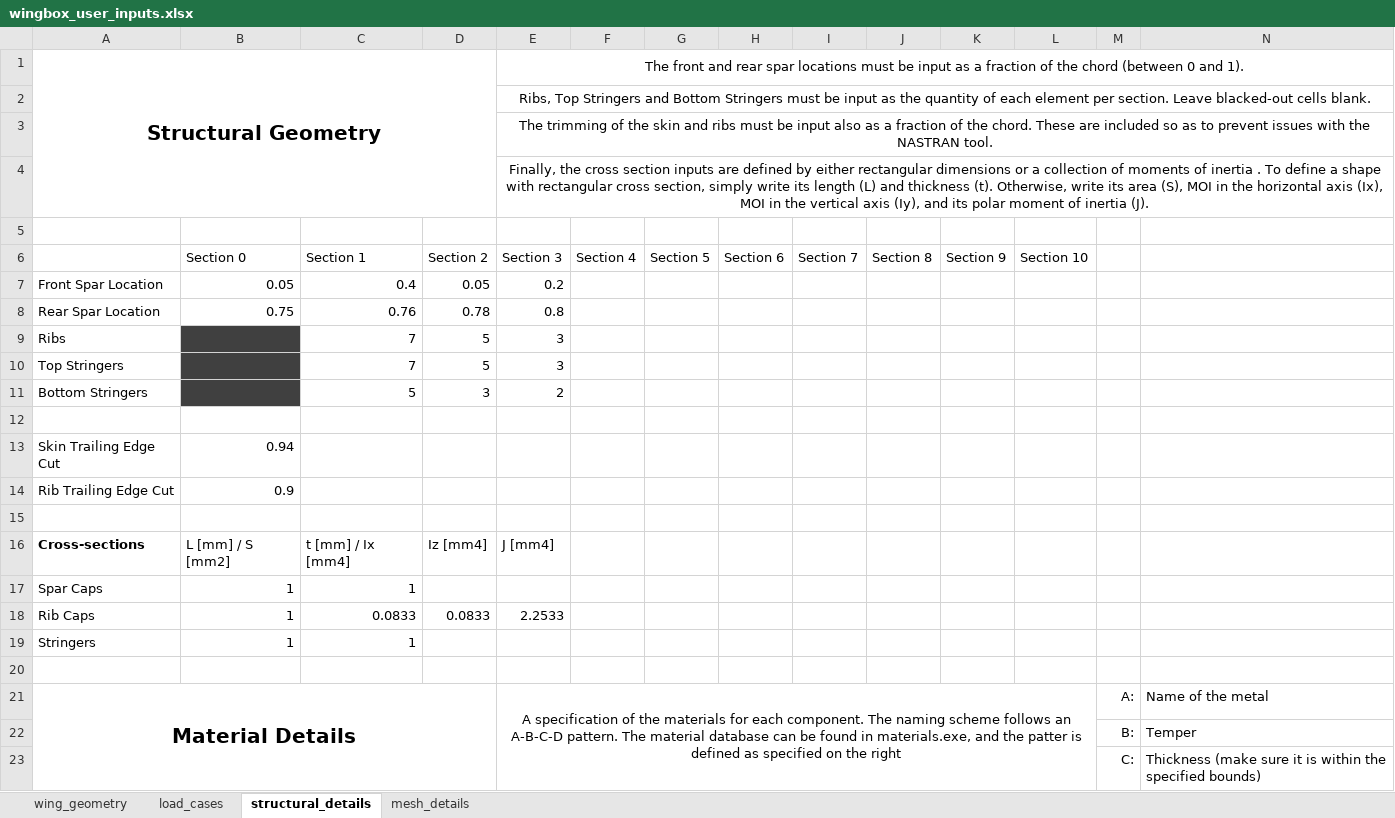
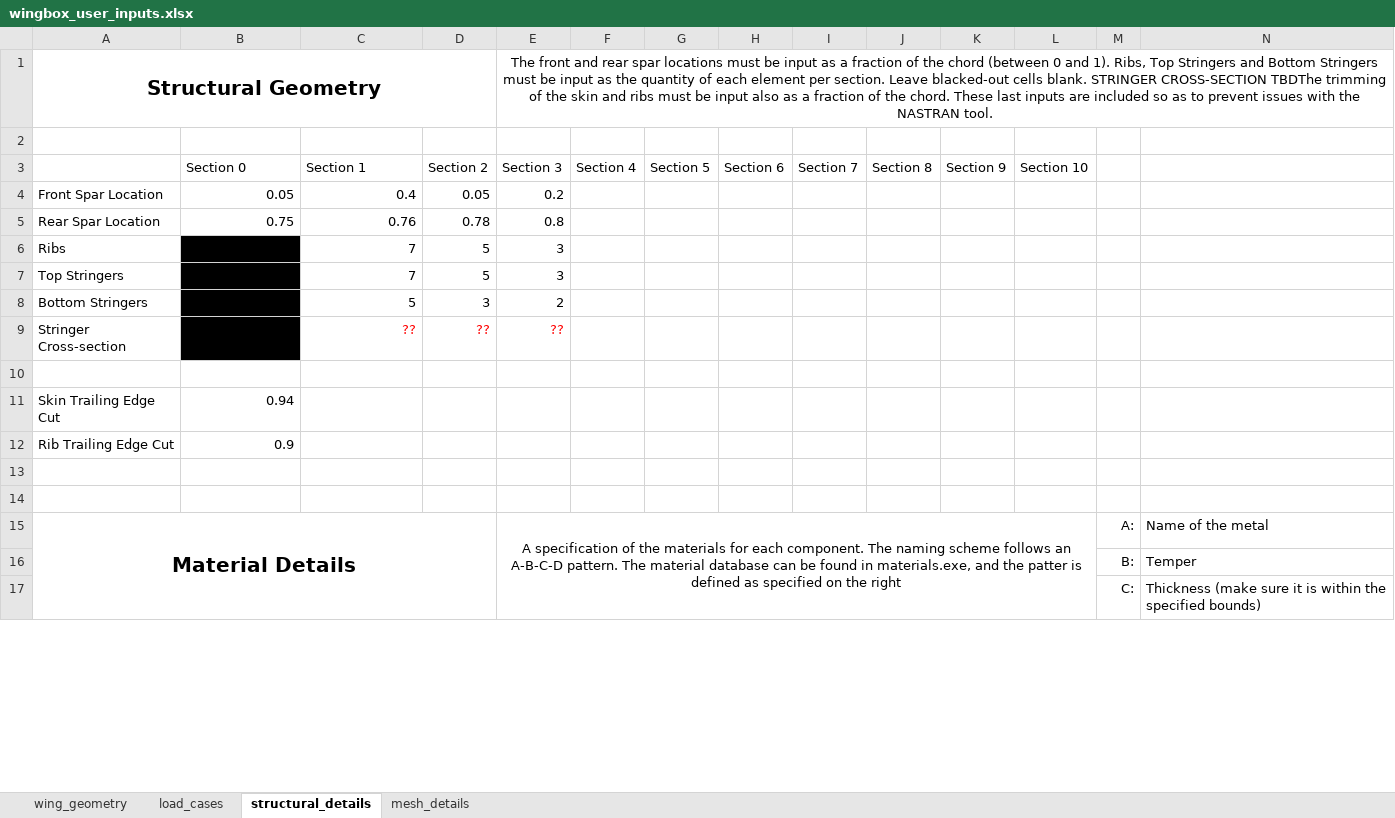
Before and after one commit to mdominguezlarra/Wingbox_w_GUI, an Excel workbook: wingbox_user_inputs.xlsx, sheet structural_details, drawn as a sheet; only a part is shown; values as stored, in another font and other column widths than the file's, no borders; removed rows and columns are numbered as before the commit, all else as after; the diff covers the shown part only; the diff names each change by its address in the sheet, - before the commit and + after, or states it on an @@ line.

Commit message:
Recovered Code, Updated

```diff
--- a/wingbox_user_inputs.xlsx (sheet structural_details)
+++ b/wingbox_user_inputs.xlsx (sheet structural_details)
-E1 (Section 3): …and 1).
+E1 (Section 3): …and 1). Ribs, Top Stringers and Bottom Stringers must be input as the quantity of each element per section. Leave blacked-out cells blank. STRINGER CROSS-SECTION TBDThe trimming of the skin and ribs must be input also as a fraction of the chord. These last inputs are included so as to prevent issues with the NASTRAN tool.
-row 2:  |  |  |  | Ribs, Top Stringers and Bottom Stringers must be input as the quantity of each element per section. Leave blacked-out cells blank.
-row 3:  |  |  |  | The trimming of the skin and ribs must be input also as a fraction of the chord. These are included so as to prevent issues with the NASTRAN tool.
-row 4:  |  |  |  | Finally, the cross section inputs are defined by either rectangular dimensions or a collection of moments of inertia . To define a shape with rectangular cross section, simply write its length (L) and thickness (t). Otherwise, write its area (S), MOI in the horizontal axis (Ix), MOI in the vertical axis (Iy), and its polar moment of inertia (J).
-B6:B8 fill: #404040
+B6:B8 fill: #000000
+row 9: Stringer Cross-section |  | ?? | ?? | ??
-row 16: Cross-sections | L [mm] / S [mm2] | t [mm] / Ix [mm4] | Iz [mm4] | J [mm4]
-row 17: Spar Caps | 1 | 1
-row 18: Rib Caps | 1 | 0.0833 | 0.0833 | 2.2533
-row 19: Stringers | 1 | 1
```
Also changed, not shown: cell formats elsewhere in this sheet, sheet wing_geometry, sheet load_cases.
